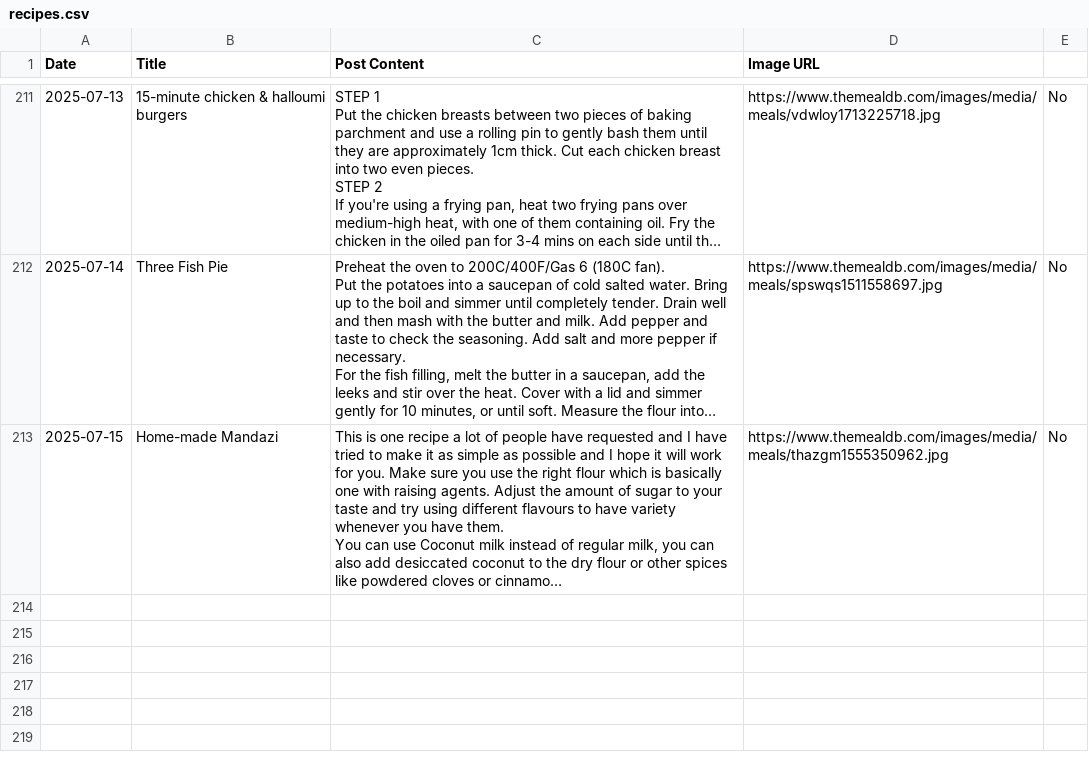
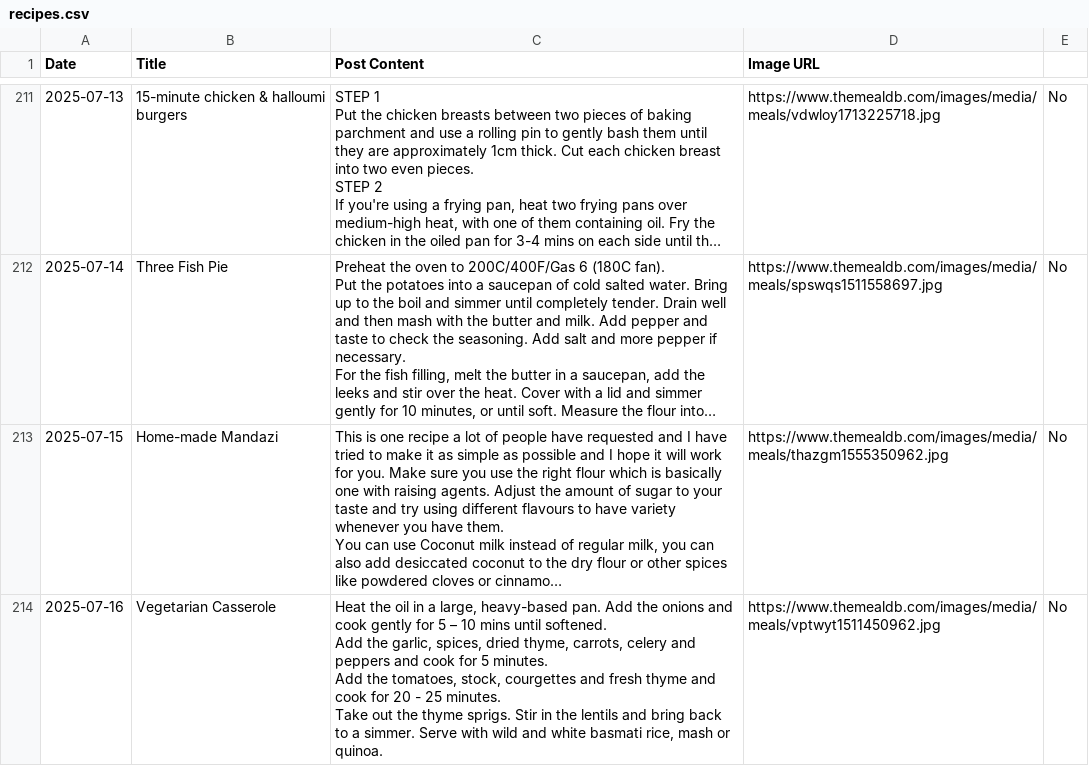
Before and after one commit to ImmutableType/X_IT_BTCETH_BOT, a CSV file: recipes.csv, drawn as a sheet; only a part is shown, gaps mark what is left out; long unchanged cells end in …; ↵ is a line break in a cell; the diff names each change by its address in the sheet, - before the commit and + after, or states it on an @@ line.

```diff
--- a/recipes.csv
+++ b/recipes.csv
+row 214: 2025-07-16 | Vegetarian Casserole | Heat the oil in a large, heavy-based pan. Add the onions and cook gently for 5 – 10 mins until softened. ↵ Add the garlic, spices, dried thyme, carrots, celery and peppers and cook for 5 minutes. ↵ Add the tomatoes, stock, courgettes and fresh thyme and cook for 20 - 25 minutes. ↵ Take out the thyme sprigs. Stir in the lentils and bring back to a simmer. Serve with wild and white basmati rice, mash or quinoa. | https://www.themealdb.com/images/media/meals/vptwyt1511450962.jpg | No
```
